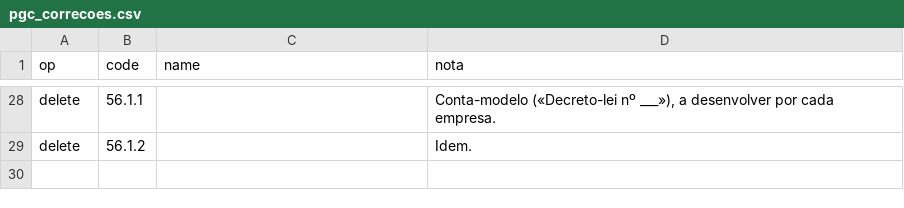
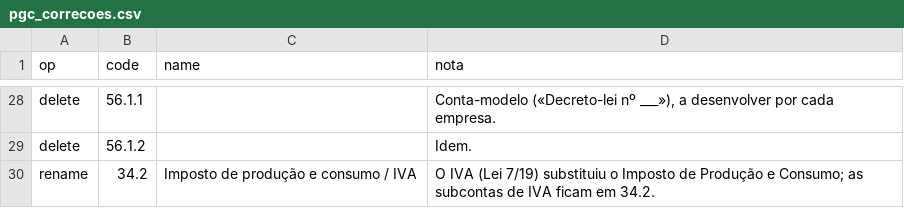
Before and after one commit to znattechnology/kututa-erp, a CSV file: tools/data/pgc_correcoes.csv, drawn as a sheet; only a part is shown, gaps mark what is left out; the diff names each change by its address in the sheet, - before the commit and + after, or states it on an @@ line.

```diff
--- a/tools/data/pgc_correcoes.csv
+++ b/tools/data/pgc_correcoes.csv
+row 30: rename | 34.2 | Imposto de produção e consumo / IVA | O IVA (Lei 7/19) substituiu o Imposto de Produção e Consumo; as subcontas de IVA ficam em 34.2.
```
Also changed, not shown: custom_addons/l10n_ao/data/template/account.account-ao.csv, 8 other files.
